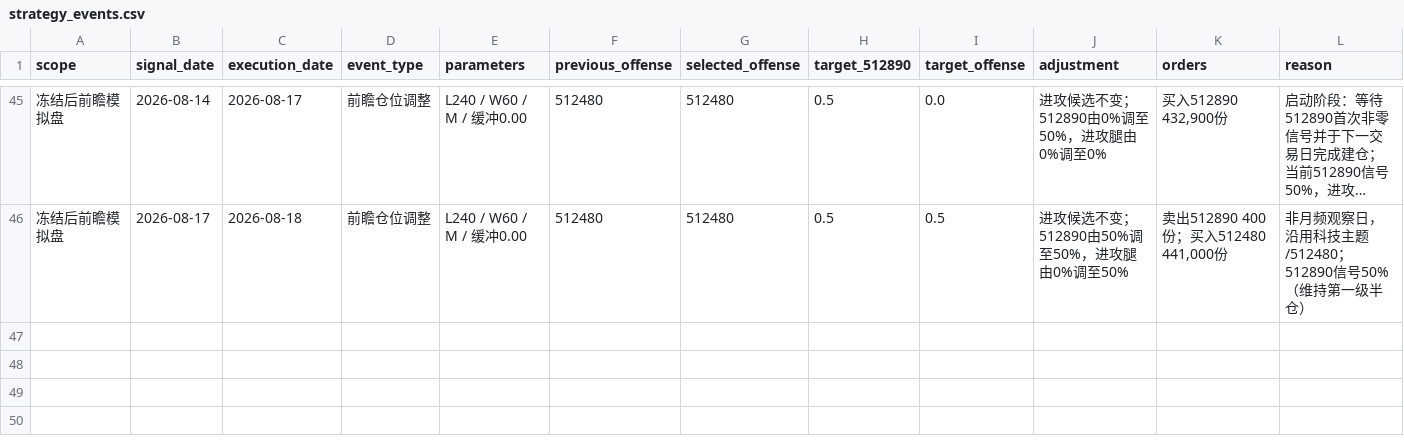
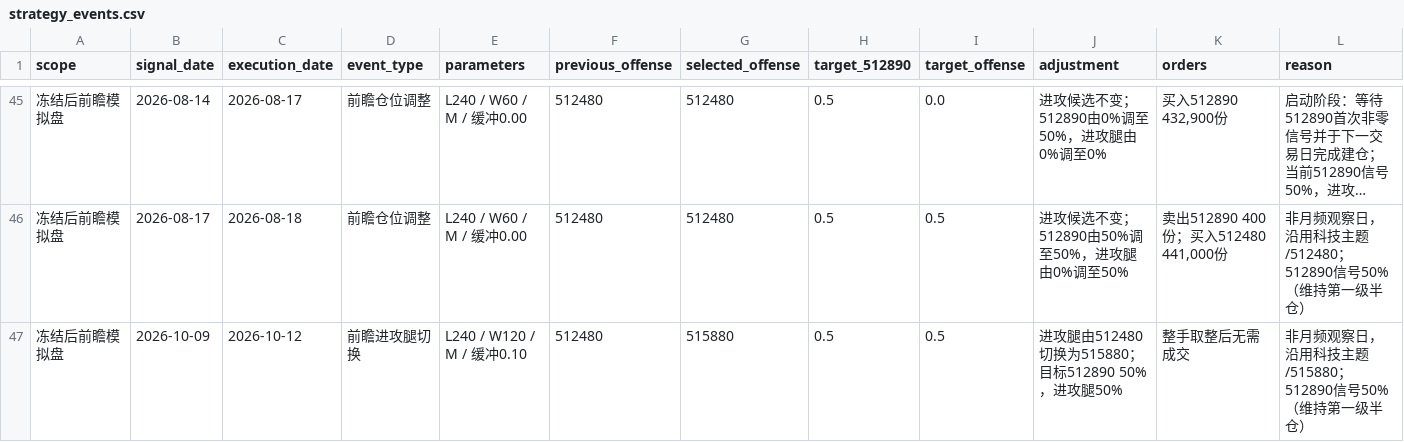
Before and after one commit to MCWang721/lowvol-inverse-offense, a CSV file: strategy_events.csv, drawn as a sheet; only a part is shown, gaps mark what is left out; long unchanged cells end in ….

```diff
--- a/strategy_events.csv
+++ b/strategy_events.csv
@@ -46 +46,2 @@
 冻结后前瞻模拟盘,2026-08-17,2026-08-18,前瞻仓位调整,L240 / W60 / M / 缓冲0.00,512480,512480,0.5,0.5,进攻候选不变；512890由50%调至50%，进攻腿由0%调至50%,"卖出512890 400份；买入512480 441,000份",非月频观察日，沿用科技主题/512480；512890信号50%（维持第一级半仓）
+冻结后前瞻模拟盘,2026-10-09,2026-10-12,前瞻进攻腿切换,L240 / W120 / M / 缓冲0.10,512480,515880,0.5,0.5,进攻腿由512480切换为515880；目标512890 50%，进攻腿50%,整手取整后无需成交,非月频观察日，沿用科技主题/515880；512890信号50%（维持第一级半仓）
```
Also changed, not shown: paper_history.csv, parameter_history.csv, 3 other files.
